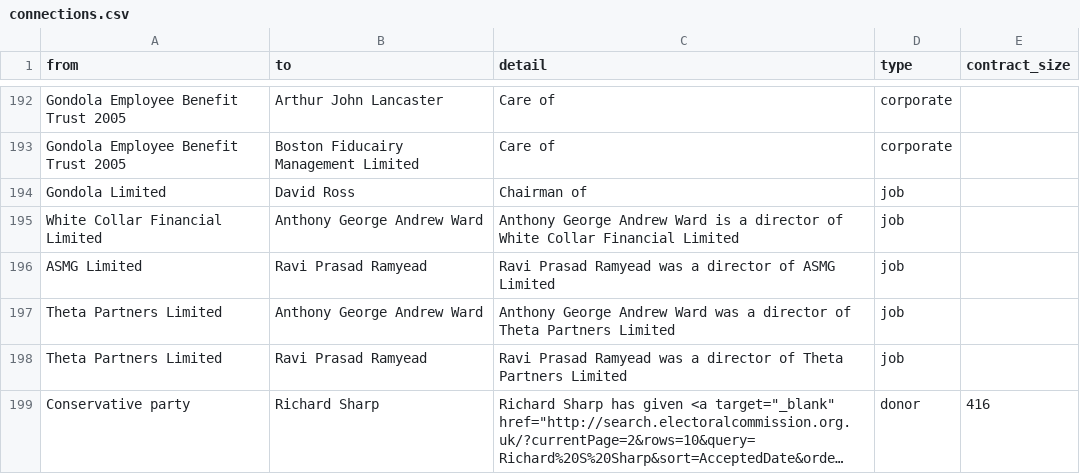
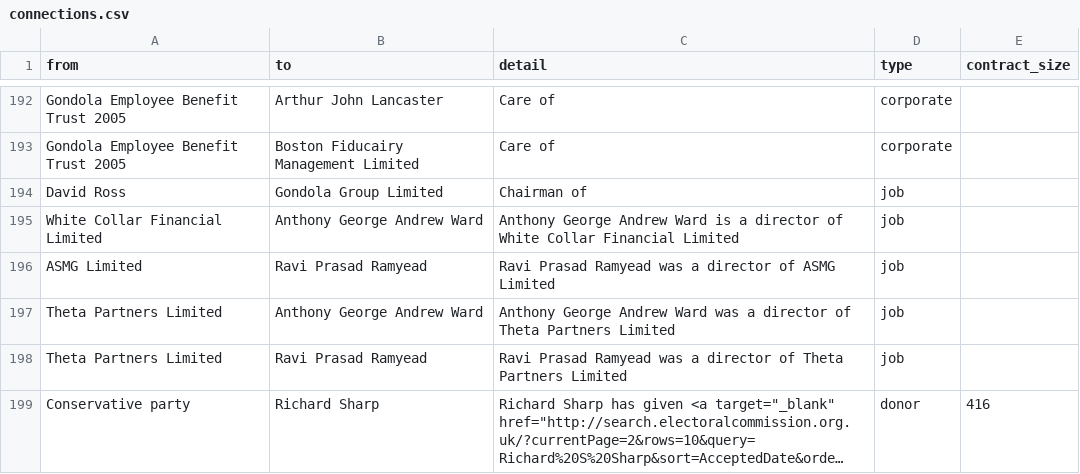
Before and after one commit to prime23-gareth/my-little-crony, a CSV file: App/connections.csv, drawn as a sheet; only a part is shown, gaps mark what is left out; long unchanged cells end in …; the diff covers the shown part only.

```diff
--- a/App/connections.csv
+++ b/App/connections.csv
@@ -193,3 +193,3 @@ Gondola Employee Benefit Trust 2005,Arthur John Lancaster,Care of,corporate,
 Gondola Employee Benefit Trust 2005,Boston Fiducairy Management Limited,Care of,corporate,
-Gondola Limited,David Ross,Chairman of,job,
+David Ross,Gondola Group Limited,Chairman of,job,
 White Collar Financial Limited,Anthony George Andrew Ward,Anthony George Andrew Ward is a director of White Collar Financial Limited,job,
```
Also changed, not shown: 30 added rows elsewhere in this file, App/people.csv, 3 other files.
